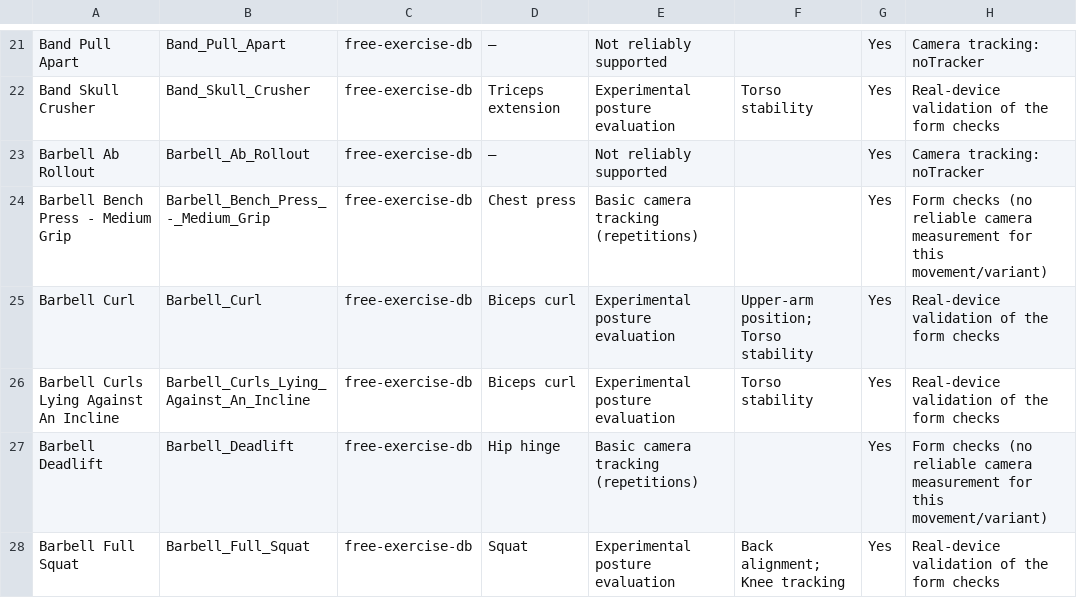
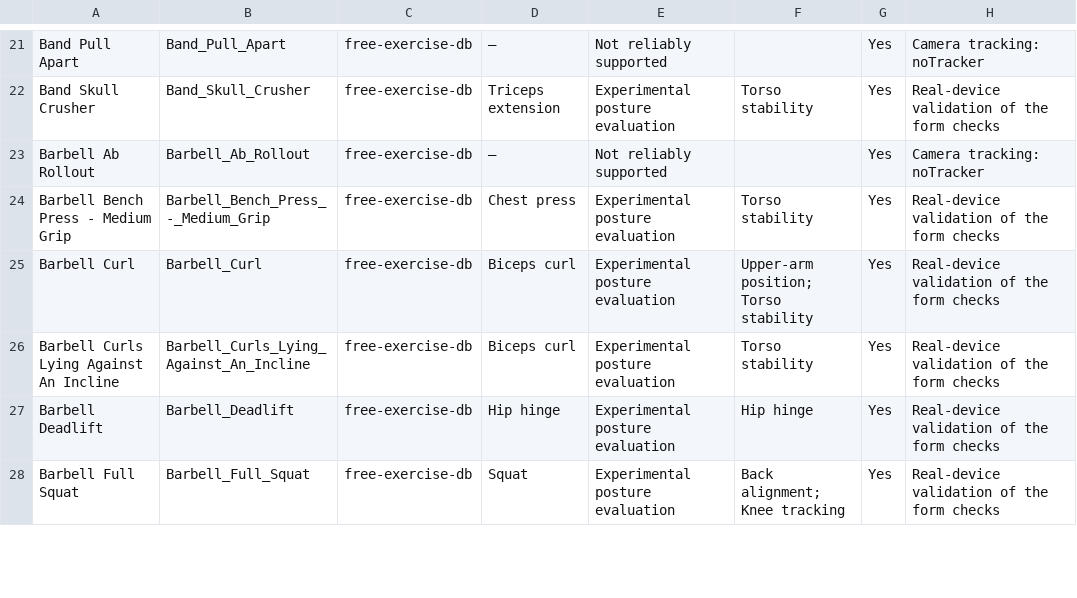
Before and after one commit to laibaAttique/Baymax-implementation, a CSV file: app/docs/review/camera_support_audit.csv, drawn as a sheet; only a part is shown, gaps mark what is left out; the diff covers the shown part only.

```diff
--- a/app/docs/review/camera_support_audit.csv
+++ b/app/docs/review/camera_support_audit.csv
@@ -23,6 +23,6 @@ Band Skull Crusher,Band_Skull_Crusher,free-exercise-db,Triceps extension,Experim
 Barbell Ab Rollout,Barbell_Ab_Rollout,free-exercise-db,—,Not reliably supported,,Yes,Camera tracking: noTracker
-Barbell Bench Press - Medium Grip,Barbell_Bench_Press_-_Medium_Grip,free-exercise-db,Chest press,Basic camera tracking (repetitions),,Yes,Form checks (no reliable camera measurement for this movement/variant)
+Barbell Bench Press - Medium Grip,Barbell_Bench_Press_-_Medium_Grip,free-exercise-db,Chest press,Experimental posture evaluation,Torso stability,Yes,Real-device validation of the form checks
 Barbell Curl,Barbell_Curl,free-exercise-db,Biceps curl,Experimental posture evaluation,Upper-arm position; Torso stability,Yes,Real-device validation of the form checks
 Barbell Curls Lying Against An Incline,Barbell_Curls_Lying_Against_An_Incline,free-exercise-db,Biceps curl,Experimental posture evaluation,Torso stability,Yes,Real-device validation of the form checks
-Barbell Deadlift,Barbell_Deadlift,free-exercise-db,Hip hinge,Basic camera tracking (repetitions),,Yes,Form checks (no reliable camera measurement for this movement/variant)
+Barbell Deadlift,Barbell_Deadlift,free-exercise-db,Hip hinge,Experimental posture evaluation,Hip hinge,Yes,Real-device validation of the form checks
 Barbell Full Squat,Barbell_Full_Squat,free-exercise-db,Squat,Experimental posture evaluation,Back alignment; Knee tracking,Yes,Real-device validation of the form checks
```
Also changed, not shown: 144 edited cells elsewhere in this file, 14 other files.
